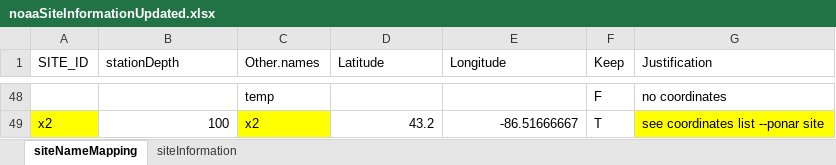
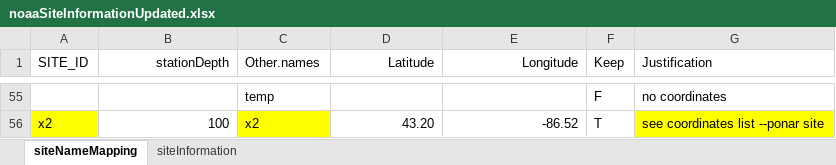
Before and after one commit to kvitense/GL_Data, an Excel workbook: NOAA/noaaSiteInformationUpdated.xlsx, sheet siteNameMapping, drawn as a sheet; only a part is shown, gaps mark what is left out; values as stored, in another font and other column widths than the file's, no borders; addresses are those after the commit; the diff covers the shown part only; the diff names each change by its address in the sheet, - before the commit and + after, or states it on an @@ line.

Commit message:
Filled in additional site information for NOAA data from Steve Pothoven

```diff
--- a/NOAA/noaaSiteInformationUpdated.xlsx (sheet siteNameMapping)
+++ b/NOAA/noaaSiteInformationUpdated.xlsx (sheet siteNameMapping)
-B1 alignment: left
+B1 alignment: right
-D1:E1 alignment: left
+D1:E1 alignment: right
-D56 (Latitude): 43.2
+D56 (Latitude): 43.20
-E56 (Longitude): -86.51666667
+E56 (Longitude): -86.52
```
Also changed, not shown: 8 added rows, 1 removed row and 80 edited cells elsewhere in this sheet, sheet siteInformation.
